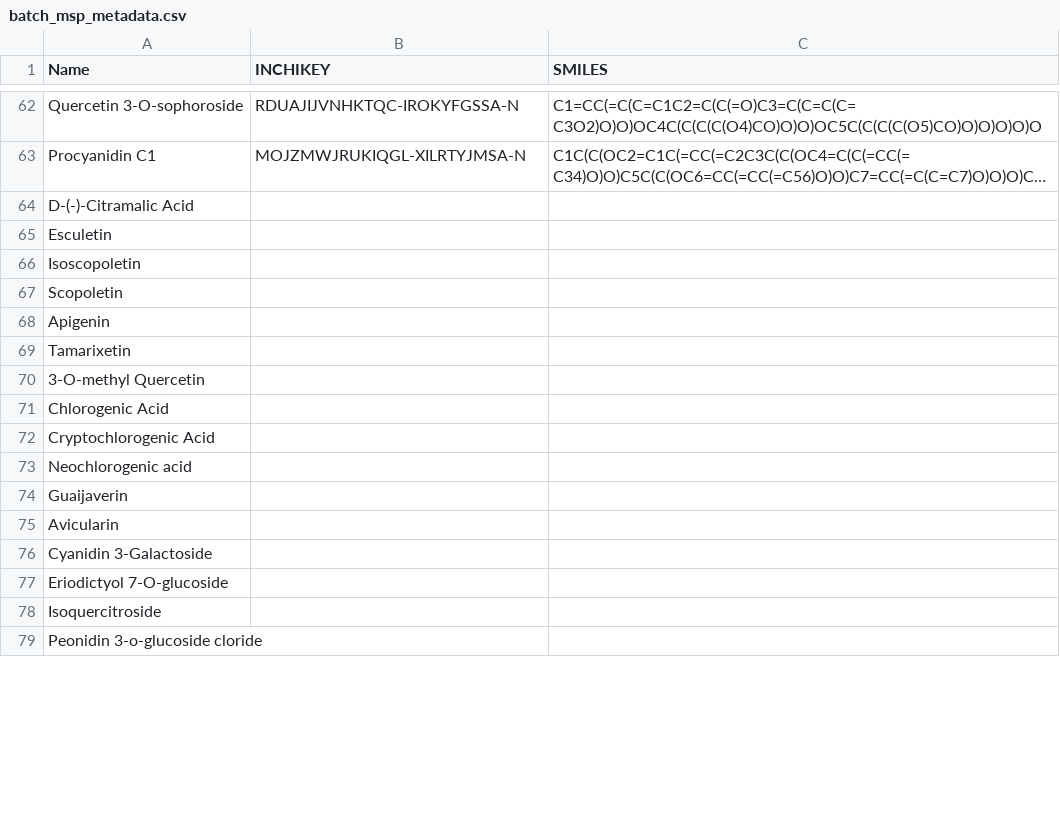
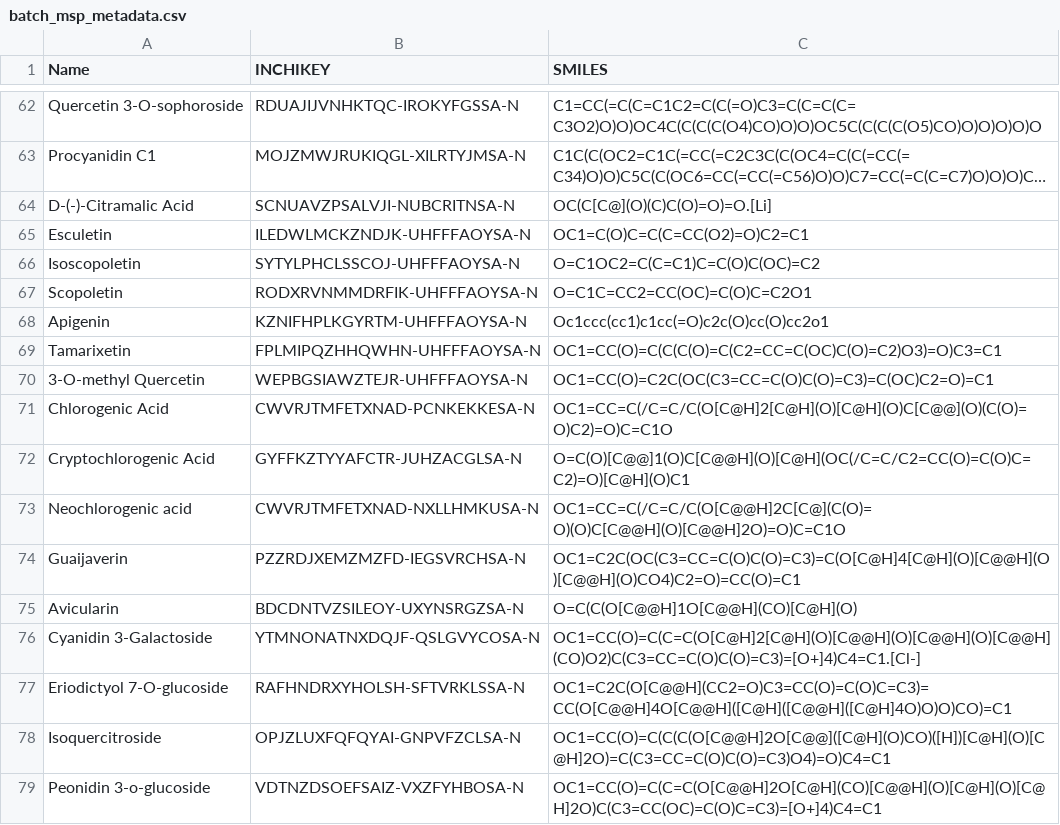
Before and after one commit to CooperstoneLab/PhenolicsDB, a CSV file: inst/extdata/batch_msp_metadata.csv, drawn as a sheet; only a part is shown, gaps mark what is left out; long unchanged cells end in …; removed rows and columns are numbered as before the commit, all else as after; the diff covers the shown part only; the diff names each change by its address in the sheet, - before the commit and + after, or states it on an @@ line.

Commit message:
updating neg all CE metadata

```diff
--- a/inst/extdata/batch_msp_metadata.csv
+++ b/inst/extdata/batch_msp_metadata.csv
-B64 (INCHIKEY): (empty)
+B64 (INCHIKEY): SCNUAVZPSALVJI-NUBCRITNSA-N
-C64 (SMILES): (empty)
+C64 (SMILES): OC(C[C@](O)(C)C(O)=O)=O.[Li]
-B65 (INCHIKEY): (empty)
+B65 (INCHIKEY): ILEDWLMCKZNDJK-UHFFFAOYSA-N
-C65 (SMILES): (empty)
+C65 (SMILES): OC1=C(O)C=C(C=CC(O2)=O)C2=C1
-B66 (INCHIKEY): (empty)
+B66 (INCHIKEY): SYTYLPHCLSSCOJ-UHFFFAOYSA-N
-C66 (SMILES): (empty)
+C66 (SMILES): O=C1OC2=C(C=C1)C=C(O)C(OC)=C2
-B67 (INCHIKEY): (empty)
+B67 (INCHIKEY): RODXRVNMMDRFIK-UHFFFAOYSA-N
-C67 (SMILES): (empty)
+C67 (SMILES): O=C1C=CC2=CC(OC)=C(O)C=C2O1
-B68 (INCHIKEY): (empty)
+B68 (INCHIKEY): KZNIFHPLKGYRTM-UHFFFAOYSA-N
-C68 (SMILES): (empty)
+C68 (SMILES): Oc1ccc(cc1)c1cc(=O)c2c(O)cc(O)cc2o1
-B69 (INCHIKEY): (empty)
+B69 (INCHIKEY): FPLMIPQZHHQWHN-UHFFFAOYSA-N
-C69 (SMILES): (empty)
+C69 (SMILES): OC1=CC(O)=C(C(C(O)=C(C2=CC=C(OC)C(O)=C2)O3)=O)C3=C1
-B70 (INCHIKEY): (empty)
+B70 (INCHIKEY): WEPBGSIAWZTEJR-UHFFFAOYSA-N
-C70 (SMILES): (empty)
+C70 (SMILES): OC1=CC(O)=C2C(OC(C3=CC=C(O)C(O)=C3)=C(OC)C2=O)=C1
-B71 (INCHIKEY): (empty)
+B71 (INCHIKEY): CWVRJTMFETXNAD-PCNKEKKESA-N
-C71 (SMILES): (empty)
+C71 (SMILES): OC1=CC=C(/C=C/C(O[C@H]2[C@H](O)[C@H](O)C[C@@](O)(C(O)=O)C2)=O)C=C1O
-B72 (INCHIKEY): (empty)
+B72 (INCHIKEY): GYFFKZTYYAFCTR-JUHZACGLSA-N
-C72 (SMILES): (empty)
+C72 (SMILES): O=C(O)[C@@]1(O)C[C@@H](O)[C@H](OC(/C=C/C2=CC(O)=C(O)C=C2)=O)[C@H](O)C1
-B73 (INCHIKEY): (empty)
+B73 (INCHIKEY): CWVRJTMFETXNAD-NXLLHMKUSA-N
-C73 (SMILES): (empty)
+C73 (SMILES): OC1=CC=C(/C=C/C(O[C@@H]2C[C@](C(O)=O)(O)C[C@@H](O)[C@@H]2O)=O)C=C1O
-B74 (INCHIKEY): (empty)
+B74 (INCHIKEY): PZZRDJXEMZMZFD-IEGSVRCHSA-N
-C74 (SMILES): (empty)
+C74 (SMILES): OC1=C2C(OC(C3=CC=C(O)C(O)=C3)=C(O[C@H]4[C@H](O)[C@@H](O)[C@@H](O)CO4)C2=O)=CC(O)=C1
-B75 (INCHIKEY): (empty)
+B75 (INCHIKEY): BDCDNTVZSILEOY-UXYNSRGZSA-N
-C75 (SMILES): (empty)
+C75 (SMILES): O=C(C(O[C@@H]1O[C@@H](CO)[C@H](O)
-B76 (INCHIKEY): (empty)
+B76 (INCHIKEY): YTMNONATNXDQJF-QSLGVYCOSA-N
-C76 (SMILES): (empty)
+C76 (SMILES): OC1=CC(O)=C(C=C(O[C@H]2[C@H](O)[C@@H](O)[C@@H](O)[C@@H](CO)O2)C(C3=CC=C(O)C(O)=C3)=[O+]4)C4=C1.[Cl-]
-B77 (INCHIKEY): (empty)
+B77 (INCHIKEY): RAFHNDRXYHOLSH-SFTVRKLSSA-N
-C77 (SMILES): (empty)
+C77 (SMILES): OC1=C2C(O[C@@H](CC2=O)C3=CC(O)=C(O)C=C3)=CC(O[C@@H]4O[C@@H]([C@H]([C@@H]([C@H]4O)O)O)CO)=C1
-B78 (INCHIKEY): (empty)
+B78 (INCHIKEY): OPJZLUXFQFQYAI-GNPVFZCLSA-N
-C78 (SMILES): (empty)
+C78 (SMILES): OC1=CC(O)=C(C(C(O[C@@H]2O[C@@]([C@H](O)CO)([H])[C@H](O)[C@H]2O)=C(C3=CC=C(O)C(O)=C3)O4)=O)C4=C1
-row 79: Peonidin 3-o-glucoside cloride
+row 79: Peonidin 3-o-glucoside | VDTNZDSOEFSAIZ-VXZFYHBOSA-N | OC1=CC(O)=C(C=C(O[C@@H]2O[C@H](CO)[C@@H](O)[C@H](O)[C@H]2O)C(C3=CC(OC)=C(O)C=C3)=[O+]4)C4=C1
```
Also changed, not shown: 2 edited cells elsewhere in this file, 35 other files.
